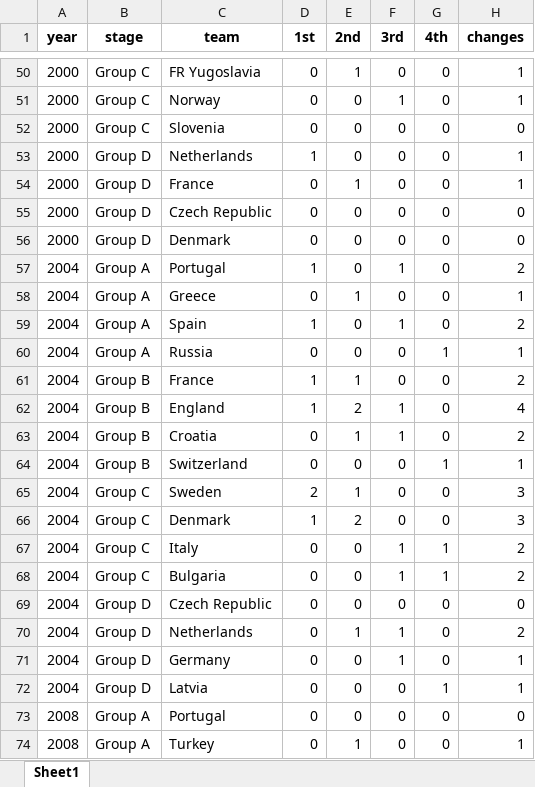
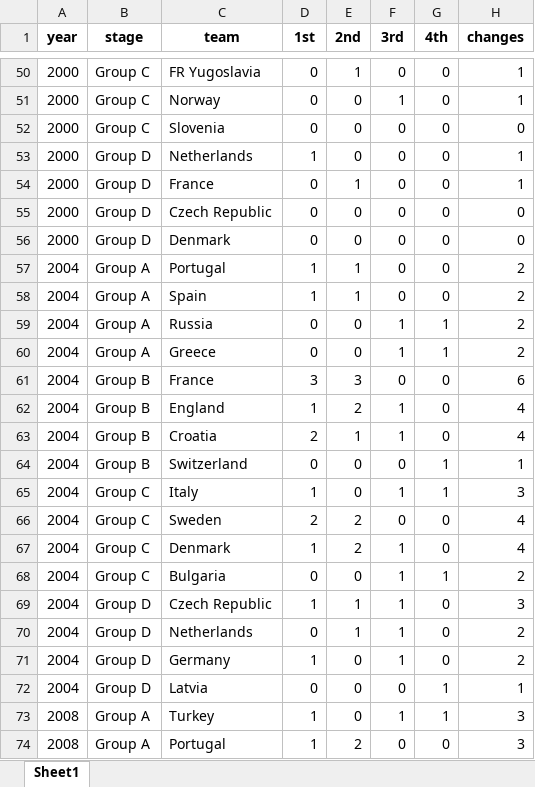
Before and after one commit to AEGDDI/tiebreak_wc, an Excel workbook: data/out/tb_euro_uefa.xlsx, sheet Sheet1, drawn as a sheet; only a part is shown, gaps mark what is left out; values as stored, in another font and other column widths than the file's, no borders; removed rows and columns are numbered as before the commit, all else as after; the diff covers the shown part only; the diff names each change by its address in the sheet, - before the commit and + after, or states it on an @@ line.

```diff
--- a/data/out/tb_euro_uefa.xlsx (sheet Sheet1)
+++ b/data/out/tb_euro_uefa.xlsx (sheet Sheet1)
-E57 (2nd): 0
+E57 (2nd): 1
-F57 (3rd): 1
+F57 (3rd): 0
-C58 (team): Greece
+C58 (team): Spain
-D58 (1st): 0
+D58 (1st): 1
-H58 (changes): 1
+H58 (changes): 2
-C59 (team): Spain
+C59 (team): Russia
-D59 (1st): 1
+D59 (1st): 0
-G59 (4th): 0
+G59 (4th): 1
-C60 (team): Russia
+C60 (team): Greece
-F60 (3rd): 0
+F60 (3rd): 1
-H60 (changes): 1
+H60 (changes): 2
-D61 (1st): 1
+D61 (1st): 3
-E61 (2nd): 1
+E61 (2nd): 3
-H61 (changes): 2
+H61 (changes): 6
-D63 (1st): 0
+D63 (1st): 2
-H63 (changes): 2
+H63 (changes): 4
+row 65: 2004 | Group C | Italy | 1 | 0 | 1 | 1 | 3
-E66 (2nd): 1
+E66 (2nd): 2
-H66:H67 (changes): 3
+H66:H67 (changes): 4
-F67 (3rd): 0
+F67 (3rd): 1
-row 67: 2004 | Group C | Italy | 0 | 0 | 1 | 1 | 2
-D69 (1st): 0
+D69 (1st): 1
-E69 (2nd): 0
+E69 (2nd): 1
-F69 (3rd): 0
+F69 (3rd): 1
-H69 (changes): 0
+H69 (changes): 3
-D71 (1st): 0
+D71 (1st): 1
-H71 (changes): 1
+H71 (changes): 2
+row 73: 2008 | Group A | Turkey | 1 | 0 | 1 | 1 | 3
-D74 (1st): 0
+D74 (1st): 1
-E74 (2nd): 0
+E74 (2nd): 2
-H74 (changes): 0
+H74 (changes): 3
-row 74: 2008 | Group A | Turkey | 0 | 1 | 0 | 0 | 1
```
Also changed, not shown: 2 added rows, 2 removed rows and 104 edited cells elsewhere in this sheet, data/out/tb_euro_fifa.xlsx, data/out/tb_wc_fifa.xlsx, 13 other files.
